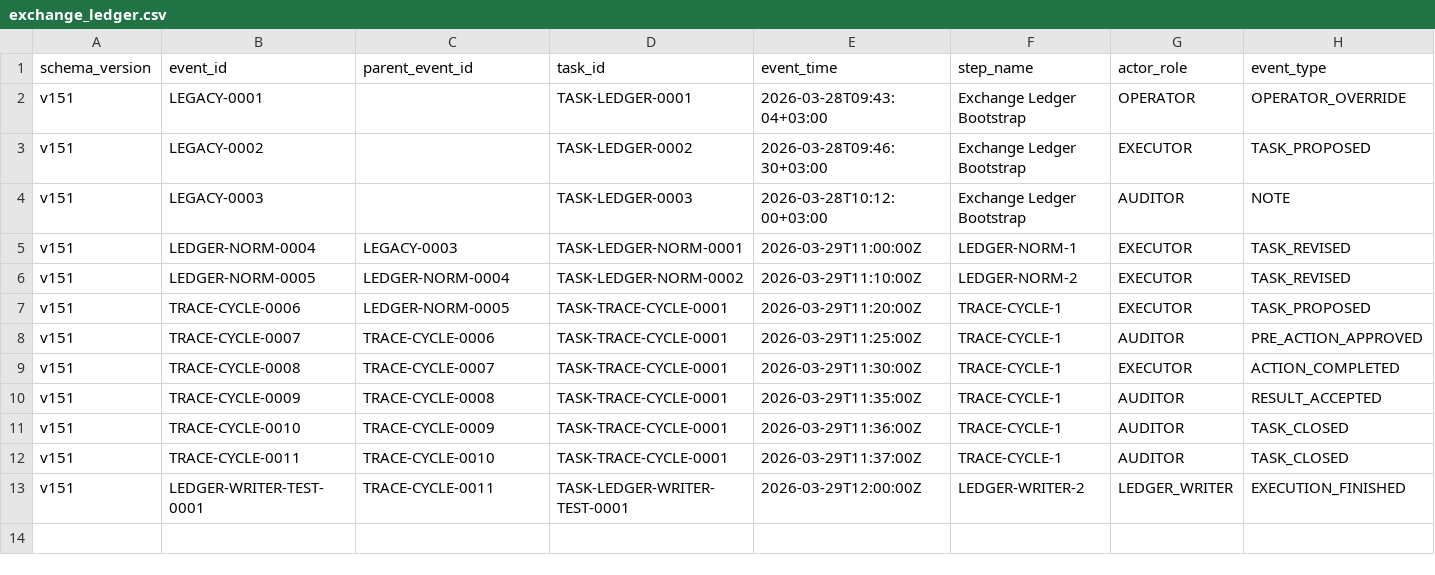
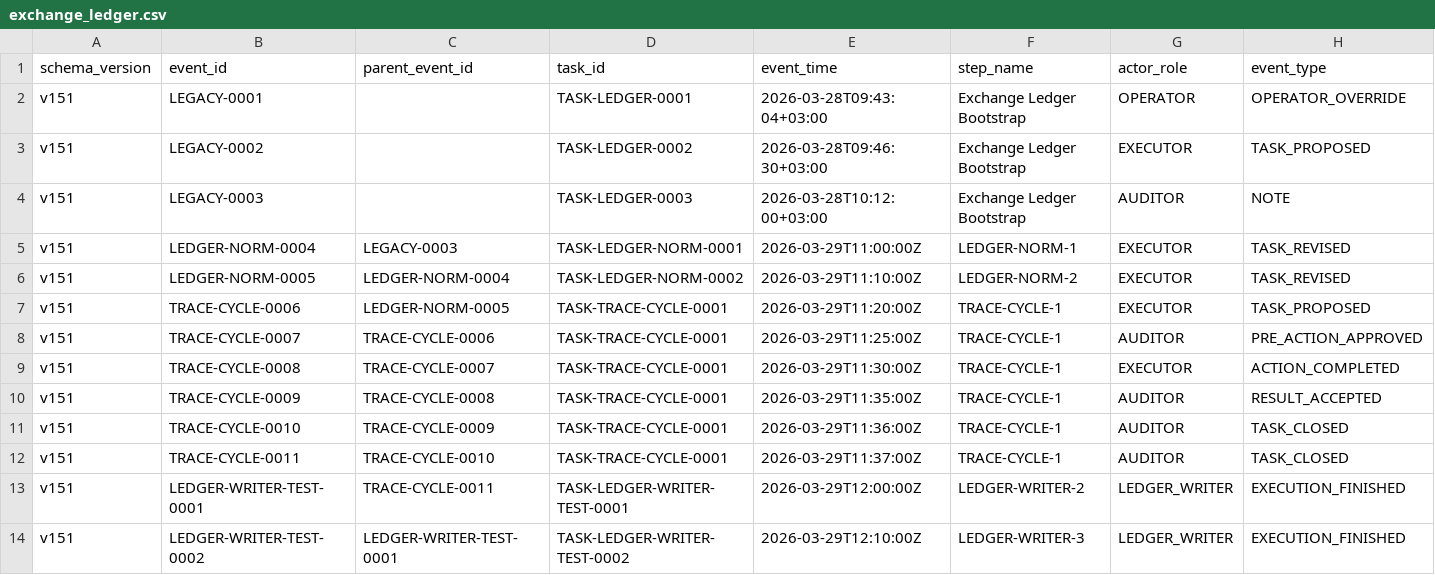
Before and after one commit to bereznyi-aleksandr/ai-devops-system, a CSV file: governance/exchange_ledger.csv, drawn as a sheet; only a part is shown; rows hold the shown columns only; the diff names each change by its address in the sheet, - before the commit and + after, or states it on an @@ line.

Commit message:
Phase 1 ledger writer commit sha proof

```diff
--- a/governance/exchange_ledger.csv
+++ b/governance/exchange_ledger.csv
+row 14: v151 | LEDGER-WRITER-TEST-0002 | LEDGER-WRITER-TEST-0001 | TASK-LEDGER-WRITER-TEST-0002 | 2026-03-29T12:10:00Z | LEDGER-WRITER-3 | LEDGER_WRITER | EXECUTION_FINISHED
```
Also changed, not shown: 1 other file.
